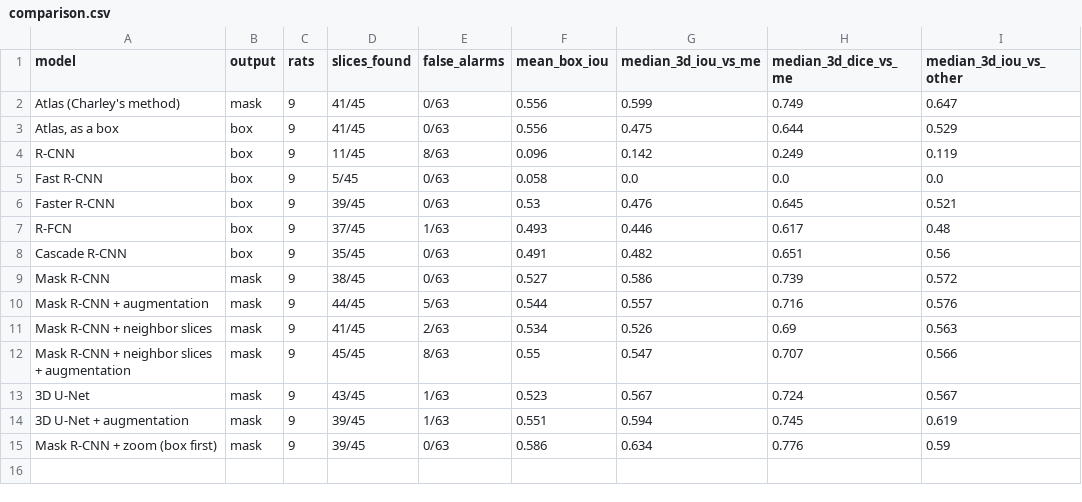
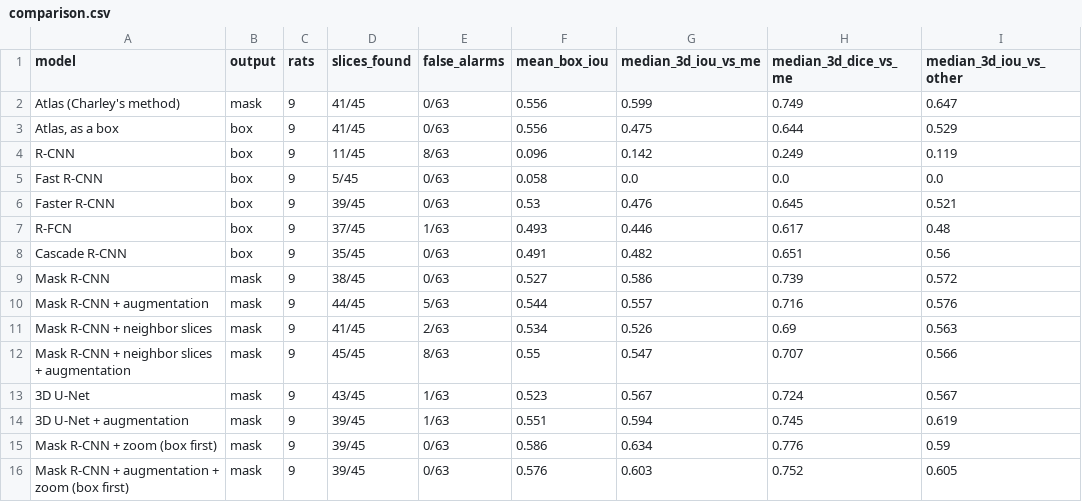
Before and after one commit to Tylee3/FA26-NUDZ-Team---AMSTERDAM, a CSV file: rcnn_out/comparison.csv, drawn as a sheet.

```diff
--- a/rcnn_out/comparison.csv
+++ b/rcnn_out/comparison.csv
@@ -15 +15,2 @@ Mask R-CNN + neighbor slices + augmentation,mask,9,45/45,8/63,0.55,0.547,0.707,0
 Mask R-CNN + zoom (box first),mask,9,39/45,0/63,0.586,0.634,0.776,0.59
+Mask R-CNN + augmentation + zoom (box first),mask,9,39/45,0/63,0.576,0.603,0.752,0.605
```
Also changed, not shown: 5 other files.
